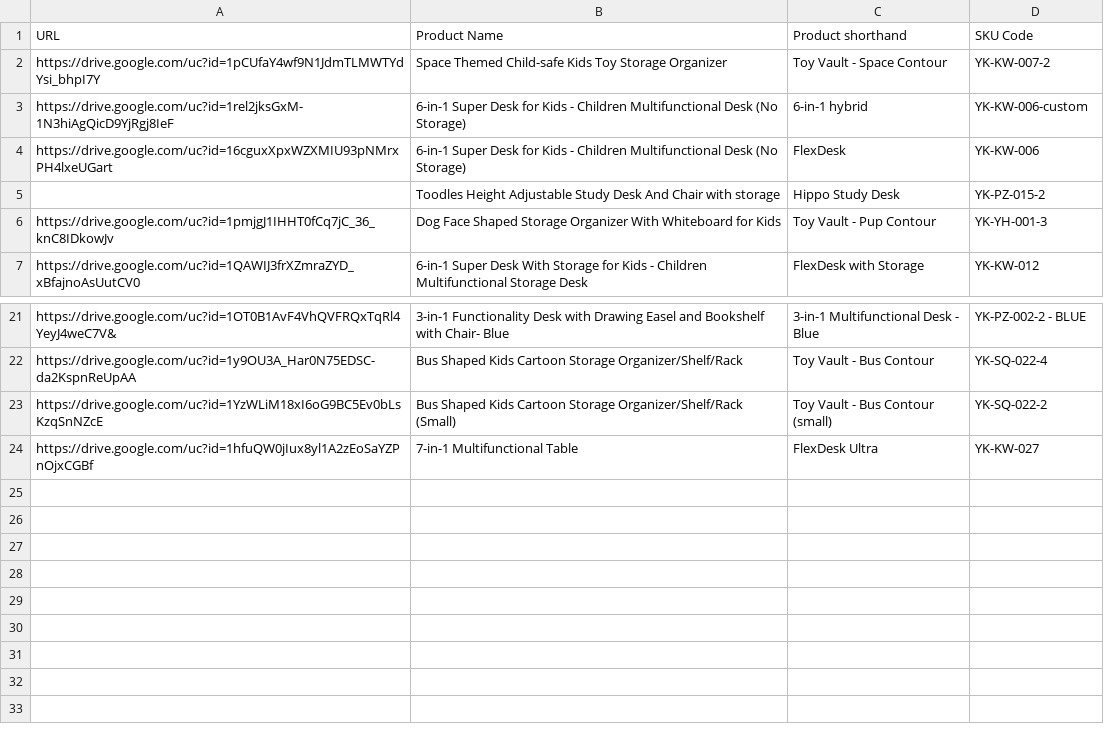
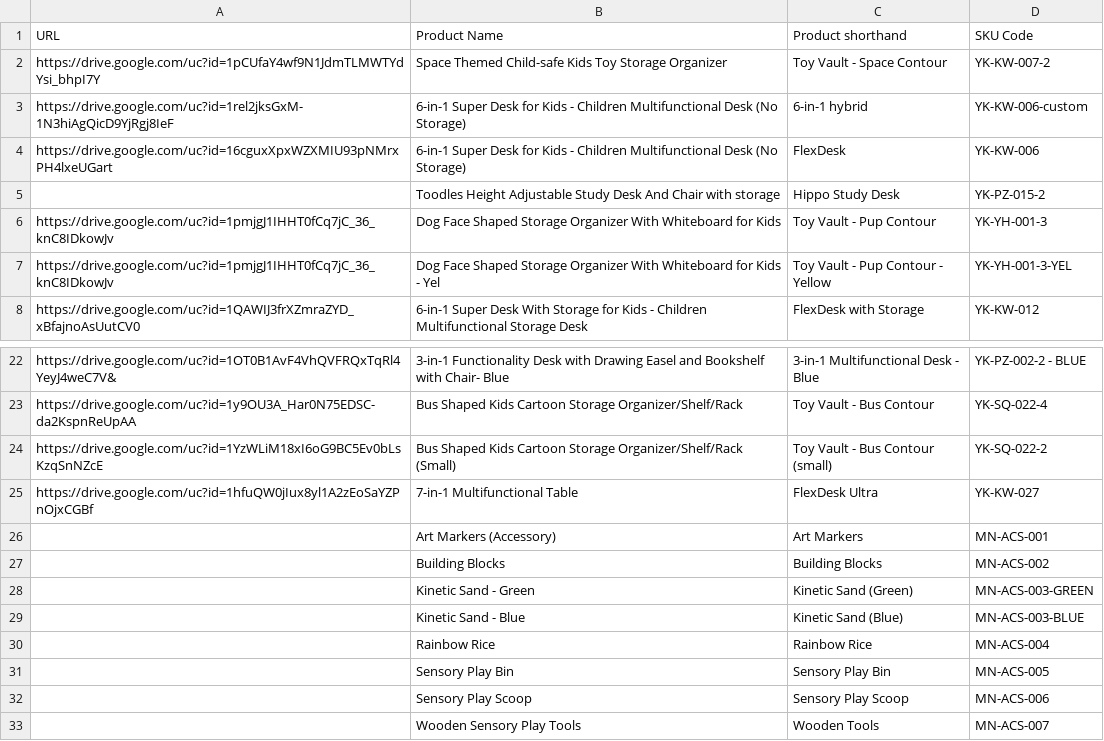
Before and after one commit to Maadi5/ToodlesAPIs, a CSV file: product_manual_links_updated2.csv, drawn as a sheet; only a part is shown, gaps mark what is left out; the diff names each change by its address in the sheet, - before the commit and + after, or states it on an @@ line.

Commit message:
updated product names list, such that accessories will not send usermanual message

```diff
--- a/product_manual_links_updated2.csv
+++ b/product_manual_links_updated2.csv
+row 7: https://drive.google.com/uc?id=1pmjgJ1IHHT0fCq7jC_36_knC8IDkowJv | Dog Face Shaped Storage Organizer With Whiteboard for Kids - Yel | Toy Vault - Pup Contour - Yellow | YK-YH-001-3-YEL
+row 26:  | Art Markers (Accessory) | Art Markers | MN-ACS-001
+row 27:  | Building Blocks | Building Blocks | MN-ACS-002
+row 28:  | Kinetic Sand - Green | Kinetic Sand (Green) | MN-ACS-003-GREEN
+row 29:  | Kinetic Sand - Blue | Kinetic Sand (Blue) | MN-ACS-003-BLUE
+row 30:  | Rainbow Rice | Rainbow Rice | MN-ACS-004
+row 31:  | Sensory Play Bin | Sensory Play Bin | MN-ACS-005
+row 32:  | Sensory Play Scoop | Sensory Play Scoop | MN-ACS-006
+row 33:  | Wooden Sensory Play Tools | Wooden Tools | MN-ACS-007
```
Also changed, not shown: 4 other files.
